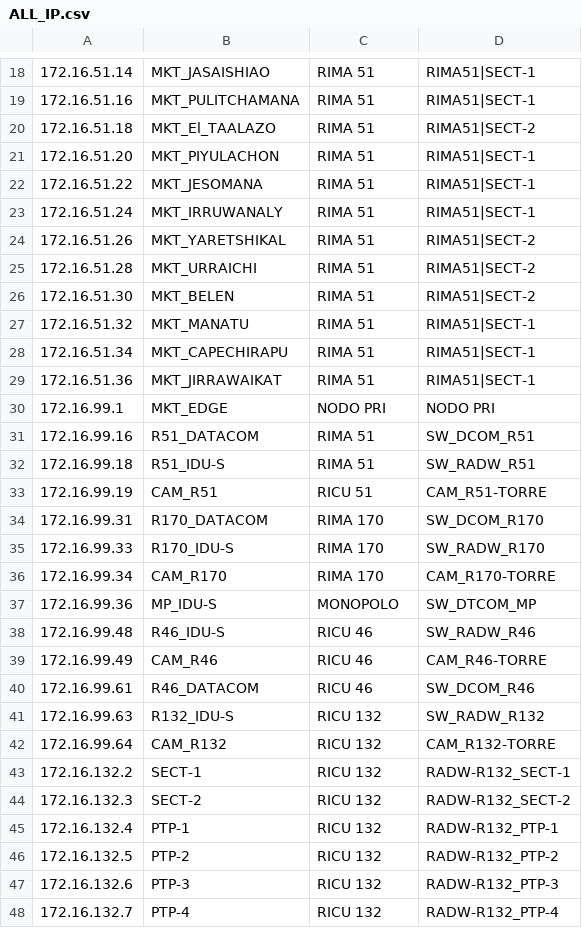
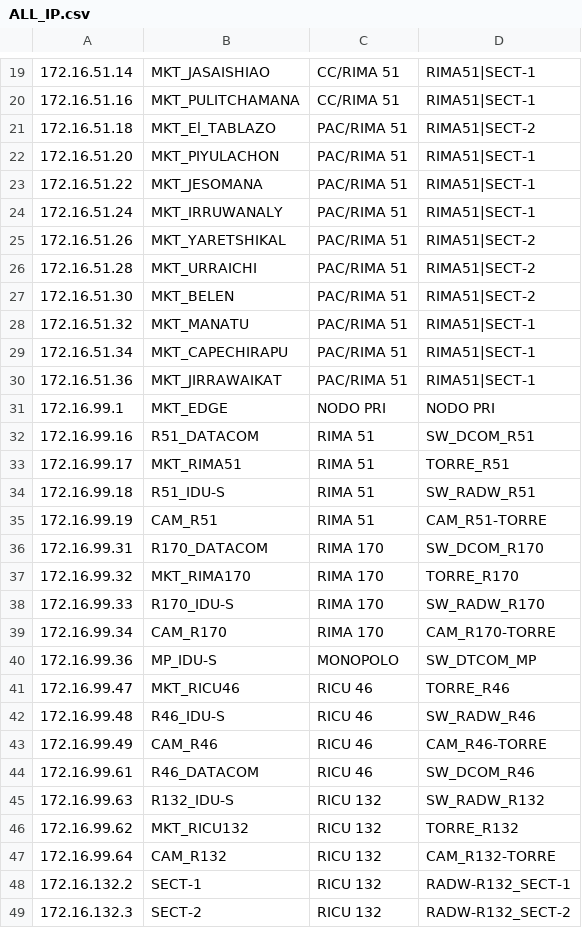
Before and after one commit to Wcgarcia2001/PING, a CSV file: ALL_IP.csv, drawn as a sheet; only a part is shown, gaps mark what is left out; the shorter side is filled out with more unchanged rows; the diff covers the shown part only.

Commit message:
Add files via upload

```diff
--- a/ALL_IP.csv
+++ b/ALL_IP.csv
@@ -18,18 +19,20 @@
-172.16.51.14,MKT_JASAISHIAO,RIMA 51,RIMA51|SECT-1
-172.16.51.16,MKT_PULITCHAMANA,RIMA 51,RIMA51|SECT-1
-172.16.51.18,MKT_El_TAALAZO,RIMA 51,RIMA51|SECT-2
-172.16.51.20,MKT_PIYULACHON,RIMA 51,RIMA51|SECT-1
-172.16.51.22,MKT_JESOMANA,RIMA 51,RIMA51|SECT-1
-172.16.51.24,MKT_IRRUWANALY,RIMA 51,RIMA51|SECT-1
-172.16.51.26,MKT_YARETSHIKAL,RIMA 51,RIMA51|SECT-2
-172.16.51.28,MKT_URRAICHI,RIMA 51,RIMA51|SECT-2
-172.16.51.30,MKT_BELEN,RIMA 51,RIMA51|SECT-2
-172.16.51.32,MKT_MANATU,RIMA 51,RIMA51|SECT-1
-172.16.51.34,MKT_CAPECHIRAPU,RIMA 51,RIMA51|SECT-1
-172.16.51.36,MKT_JIRRAWAIKAT,RIMA 51,RIMA51|SECT-1
+172.16.51.14,MKT_JASAISHIAO,CC/RIMA 51,RIMA51|SECT-1
+172.16.51.16,MKT_PULITCHAMANA,CC/RIMA 51,RIMA51|SECT-1
+172.16.51.18,MKT_El_TABLAZO,PAC/RIMA 51,RIMA51|SECT-2
+172.16.51.20,MKT_PIYULACHON,PAC/RIMA 51,RIMA51|SECT-1
+172.16.51.22,MKT_JESOMANA,PAC/RIMA 51,RIMA51|SECT-1
+172.16.51.24,MKT_IRRUWANALY,PAC/RIMA 51,RIMA51|SECT-1
+172.16.51.26,MKT_YARETSHIKAL,PAC/RIMA 51,RIMA51|SECT-2
+172.16.51.28,MKT_URRAICHI,PAC/RIMA 51,RIMA51|SECT-2
+172.16.51.30,MKT_BELEN,PAC/RIMA 51,RIMA51|SECT-2
+172.16.51.32,MKT_MANATU,PAC/RIMA 51,RIMA51|SECT-1
+172.16.51.34,MKT_CAPECHIRAPU,PAC/RIMA 51,RIMA51|SECT-1
+172.16.51.36,MKT_JIRRAWAIKAT,PAC/RIMA 51,RIMA51|SECT-1
 172.16.99.1,MKT_EDGE,NODO PRI,NODO PRI
 172.16.99.16,R51_DATACOM,RIMA 51,SW_DCOM_R51
+172.16.99.17,MKT_RIMA51,RIMA 51,TORRE_R51
 172.16.99.18,R51_IDU-S,RIMA 51,SW_RADW_R51
-172.16.99.19,CAM_R51,RICU 51,CAM_R51-TORRE
+172.16.99.19,CAM_R51,RIMA 51,CAM_R51-TORRE
 172.16.99.31,R170_DATACOM,RIMA 170,SW_DCOM_R170
+172.16.99.32,MKT_RIMA170,RIMA 170,TORRE_R170
 172.16.99.33,R170_IDU-S,RIMA 170,SW_RADW_R170
@@ -37,2 +40,3 @@
 172.16.99.36,MP_IDU-S,MONOPOLO,SW_DTCOM_MP
+172.16.99.47,MKT_RICU46,RICU 46,TORRE_R46
 172.16.99.48,R46_IDU-S,RICU 46,SW_RADW_R46
@@ -41,2 +45,3 @@
 172.16.99.63,R132_IDU-S,RICU 132,SW_RADW_R132
+172.16.99.62,MKT_RICU132,RICU 132,TORRE_R132
 172.16.99.64,CAM_R132,RICU 132,CAM_R132-TORRE
```
Also changed, not shown: 1 added row, 1 removed row and 52 edited cells elsewhere in this file.
